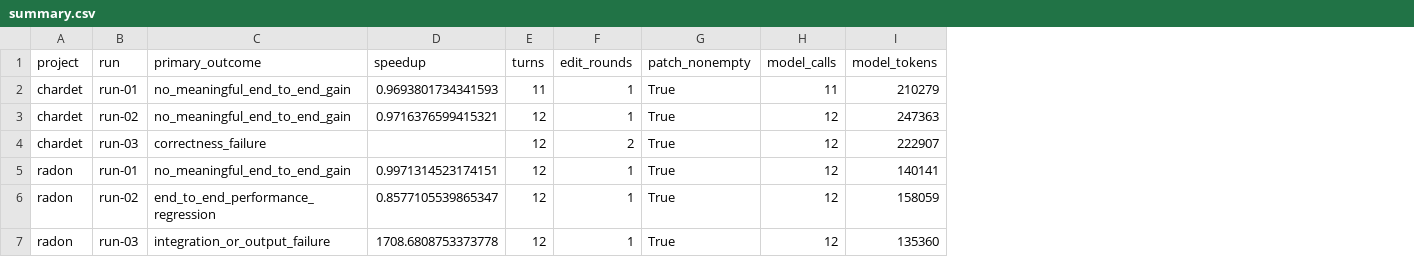
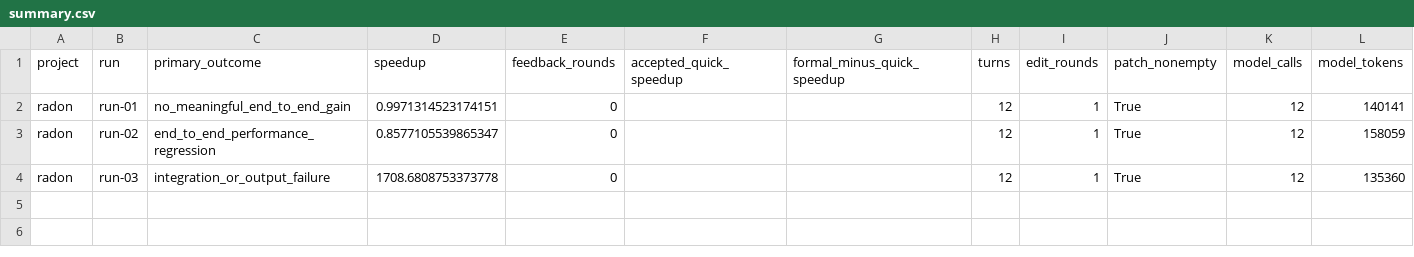
Before and after one commit to hanbao-coder/profile-guided-parallel-agent, a CSV file: results/m4/contract/summary.csv, drawn as a sheet; removed rows and columns are numbered as before the commit, all else as after; the diff names each change by its address in the sheet, - before the commit and + after, or states it on an @@ line.

```diff
--- a/results/m4/contract/summary.csv
+++ b/results/m4/contract/summary.csv
+column E (feedback_rounds), rows 2-4: all 0
+column F (accepted_quick_speedup), empty
+column G (formal_minus_quick_speedup), empty
-row 2: chardet | run-01 | no_meaningful_end_to_end_gain | 0.9693801734341593 | 11 | 1 | True | 11 | 210279
-row 3: chardet | run-02 | no_meaningful_end_to_end_gain | 0.9716376599415321 | 12 | 1 | True | 12 | 247363
-row 4: chardet | run-03 | correctness_failure |  | 12 | 2 | True | 12 | 222907
```
Also changed, not shown: results/diagnostic/summary.csv, results/m4/anchor/summary.csv, 39 other files.
